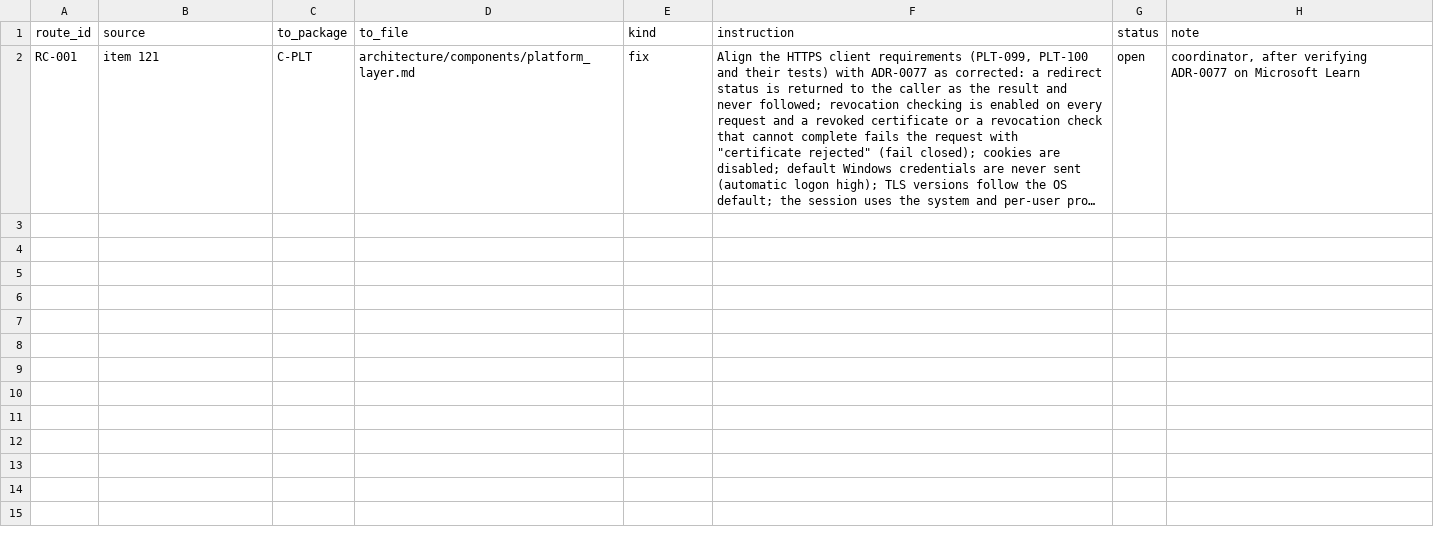
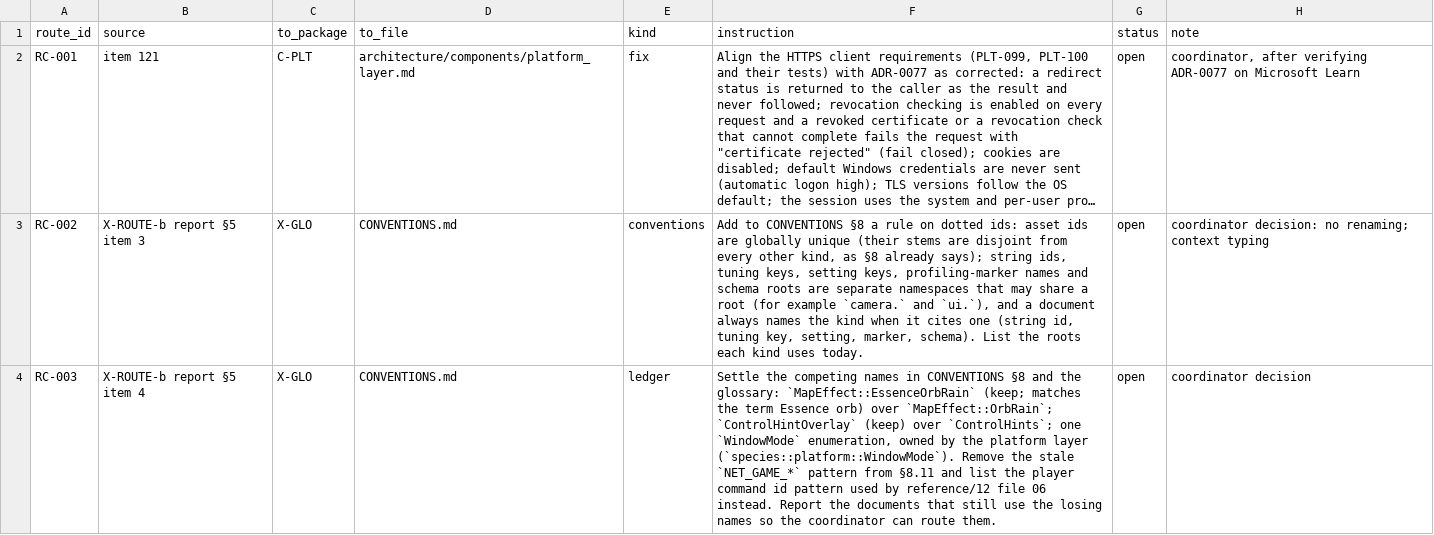
Before and after one commit to Zwaliebaba/Species.AI, a CSV file: species_work/p4_routes_coordinator.csv, drawn as a sheet; long unchanged cells end in …; the diff names each change by its address in the sheet, - before the commit and + after, or states it on an @@ line.

```diff
--- a/species_work/p4_routes_coordinator.csv
+++ b/species_work/p4_routes_coordinator.csv
+row 3: RC-002 | X-ROUTE-b report §5 item 3 | X-GLO | CONVENTIONS.md | conventions | Add to CONVENTIONS §8 a rule on dotted ids: asset ids are globally unique (their stems are disjoint from every other kind, as §8 already says); string ids, tuning keys, setting keys, profiling-marker names and schema roots are separate namespaces that may share a root (for example `camera.` and `ui.`), and a document always names the kind when it cites one (string id, tuning key, setting, marker, schema). List the roots each kind uses today. | open | coordinator decision: no renaming; context typing
+row 4: RC-003 | X-ROUTE-b report §5 item 4 | X-GLO | CONVENTIONS.md | ledger | Settle the competing names in CONVENTIONS §8 and the glossary: `MapEffect::EssenceOrbRain` (keep; matches the term Essence orb) over `MapEffect::OrbRain`; `ControlHintOverlay` (keep) over `ControlHints`; one `WindowMode` enumeration, owned by the platform layer (`species::platform::WindowMode`). Remove the stale `NET_GAME_*` pattern from §8.11 and list the player command id pattern used by reference/12 file 06 instead. Report the documents that still use the losing names so the coordinator can route them. | open | coordinator decision
```
Also changed, not shown: species_work/dec_map.csv, species_work/dec_map_X-DEC-1.csv, 21 other files.
